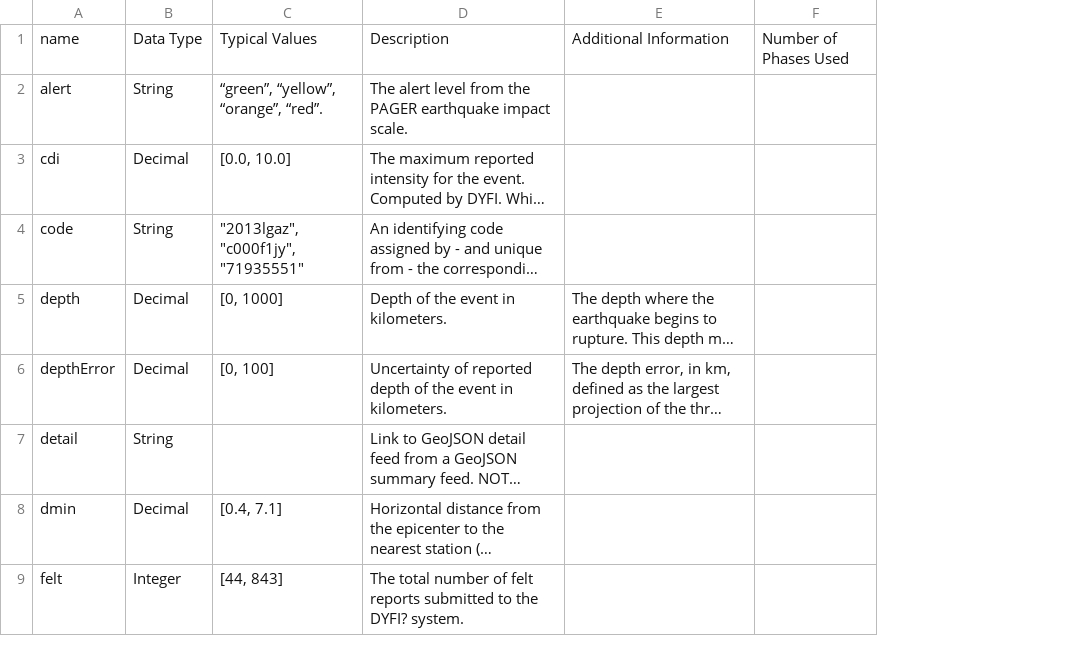
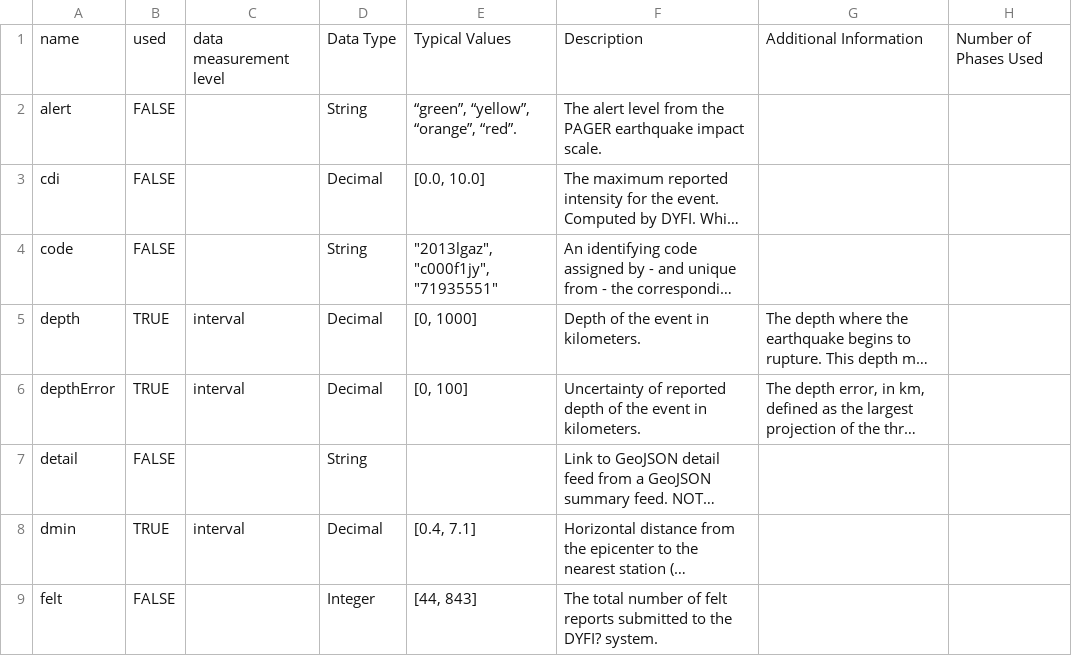
Before and after one commit to aizatrosli/MANB1123, a CSV file: FASA/quake/USGS_quake_eventterms.csv, drawn as a sheet; only a part is shown; long unchanged cells end in …; the diff names each change by its address in the sheet, - before the commit and + after, or states it on an @@ line.

Commit message:
added data level

```diff
--- a/FASA/quake/USGS_quake_eventterms.csv
+++ b/FASA/quake/USGS_quake_eventterms.csv
+column B, rows 1-9: used | FALSE | FALSE | FALSE | TRUE | TRUE | FALSE | TRUE | FALSE
+column C, rows 1-8: data measurement level |  |  |  | interval | interval |  | interval
```
